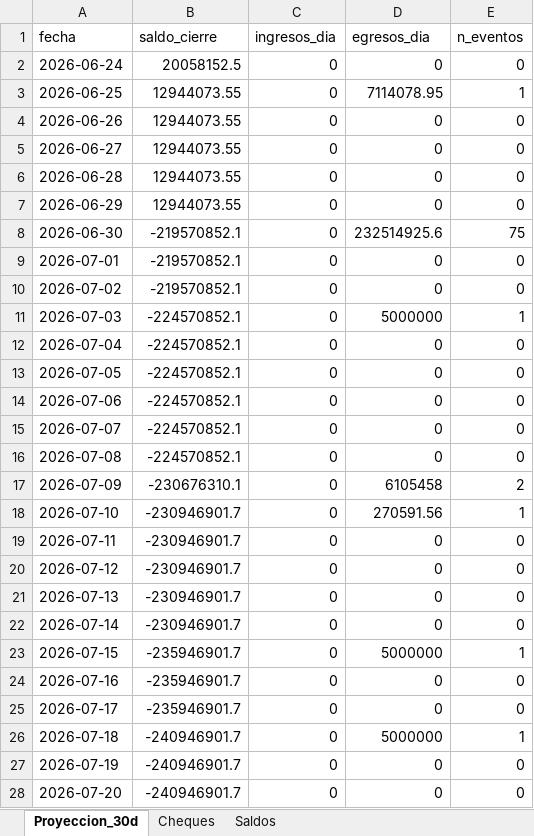
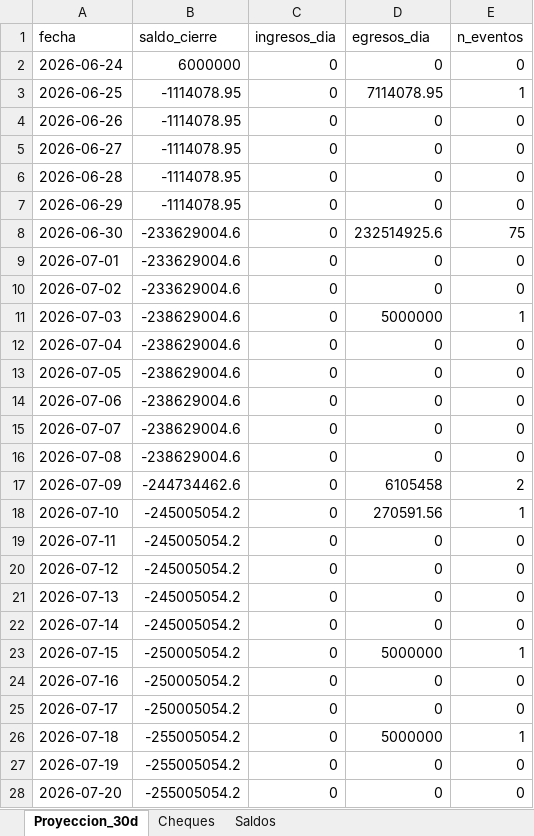
Before and after one commit to francolunaklick-web/GRIFFTABLEROS, an Excel workbook: flujo_bancario/TABLERO_Resumen.xlsx, sheet Proyeccion_30d, drawn as a sheet; only a part is shown; values as stored, in another font and other column widths than the file's, no borders; the diff covers the shown part only; the diff names each change by its address in the sheet, - before the commit and + after, or states it on an @@ line.

```diff
--- a/flujo_bancario/TABLERO_Resumen.xlsx (sheet Proyeccion_30d)
+++ b/flujo_bancario/TABLERO_Resumen.xlsx (sheet Proyeccion_30d)
-B2 (saldo_cierre): 20058152.5
+B2 (saldo_cierre): 6000000
-B3:B7 (saldo_cierre): 12944073.55
+B3:B7 (saldo_cierre): -1114078.95
-B8:B10 (saldo_cierre): -219570852.1
+B8:B10 (saldo_cierre): -233629004.6
-B11:B16 (saldo_cierre): -224570852.1
+B11:B16 (saldo_cierre): -238629004.6
-B17 (saldo_cierre): -230676310.1
+B17 (saldo_cierre): -244734462.6
-B18:B22 (saldo_cierre): -230946901.7
+B18:B22 (saldo_cierre): -245005054.2
-B23:B25 (saldo_cierre): -235946901.7
+B23:B25 (saldo_cierre): -250005054.2
-B26:B28 (saldo_cierre): -240946901.7
+B26:B28 (saldo_cierre): -255005054.2
```
Also changed, not shown: 4 edited cells elsewhere in this sheet, sheet Saldos, cuentas_a_pagar/TABLERO_Resumen.xlsx, estado_resultado/TABLERO_Resumen.xlsx, 10 other files.
